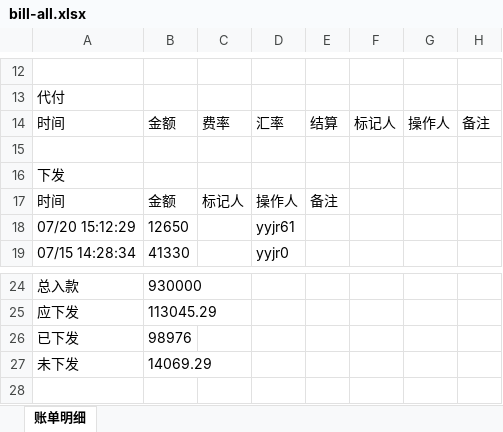
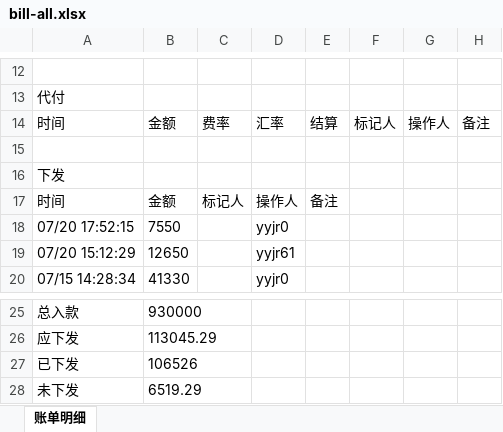
Before and after one commit to jzhangdan/botWeb, an Excel workbook: bills/JXZFSP/-1003973048495/350c5bfb689fe578d9250d112466c6734313008d13d5e4f0eee229bc3f0fc246/bill-all.xlsx, sheet 账单明细, drawn as a sheet; only a part is shown, gaps mark what is left out; values as stored, in another font and other column widths than the file's, no borders; addresses are those after the commit; the diff names each change by its address in the sheet, - before the commit and + after, or states it on an @@ line.

Commit message:
update bill page -1003973048495

```diff
--- a/bills/JXZFSP/-1003973048495/350c5bfb689fe578d9250d112466c6734313008d13d5e4f0eee229bc3f0fc246/bill-all.xlsx (sheet 账单明细)
+++ b/bills/JXZFSP/-1003973048495/350c5bfb689fe578d9250d112466c6734313008d13d5e4f0eee229bc3f0fc246/bill-all.xlsx (sheet 账单明细)
+row 18: 07/20 17:52:15 | 7550 |  | yyjr0
-B27: 98976
+B27: 106526
-B28: 14069.29
+B28: 6519.29
```
